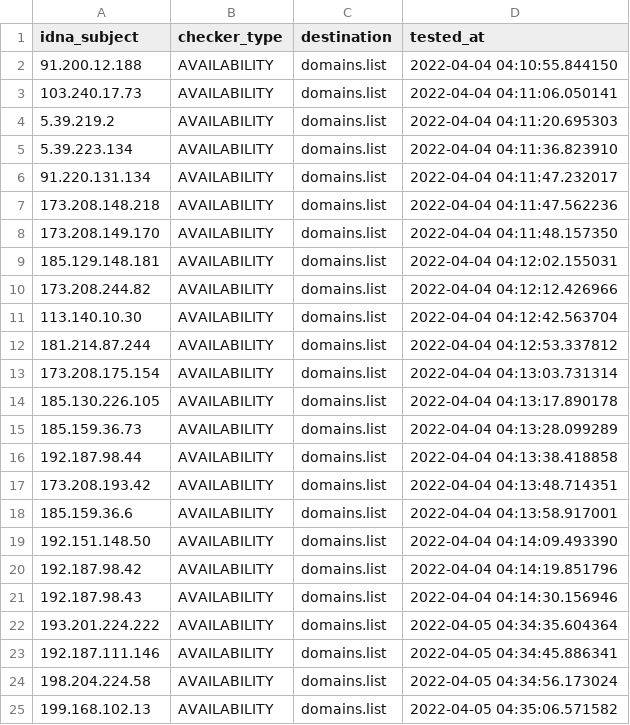
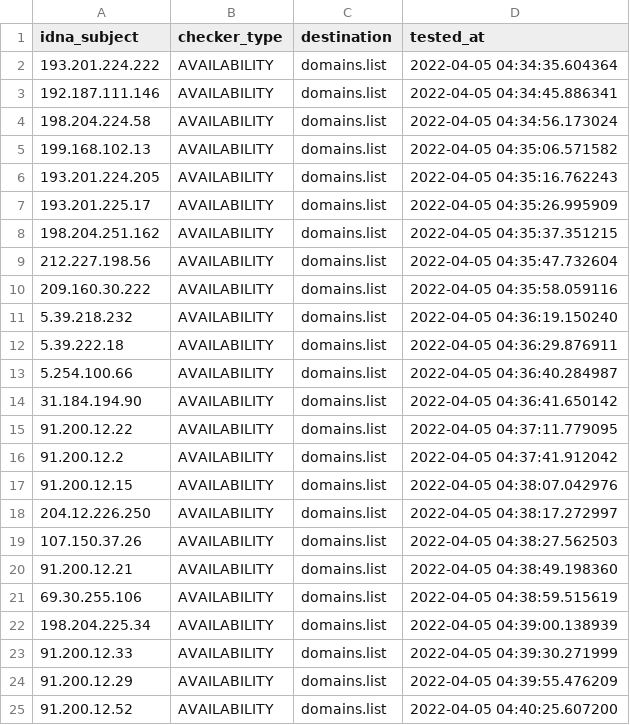
Before and after one commit to Ultimate-Hosts-Blacklist/Top-Attacking-IP-Addresses-Against-Wordpress-Sites, a CSV file: .pyfunceble/inactive.csv, drawn as a sheet; only a part is shown; the shorter side is filled out with more unchanged rows; the diff covers the shown part only.

```diff
--- a/.pyfunceble/inactive.csv
+++ b/.pyfunceble/inactive.csv
@@ -1,22 +1,2 @@
 idna_subject,checker_type,destination,tested_at
-91.200.12.188,AVAILABILITY,domains.list,2022-04-04 04:10:55.844150
-103.240.17.73,AVAILABILITY,domains.list,2022-04-04 04:11:06.050141
-5.39.219.2,AVAILABILITY,domains.list,2022-04-04 04:11:20.695303
-5.39.223.134,AVAILABILITY,domains.list,2022-04-04 04:11:36.823910
-91.220.131.134,AVAILABILITY,domains.list,2022-04-04 04:11:47.232017
-173.208.148.218,AVAILABILITY,domains.list,2022-04-04 04:11:47.562236
-173.208.149.170,AVAILABILITY,domains.list,2022-04-04 04:11:48.157350
-185.129.148.181,AVAILABILITY,domains.list,2022-04-04 04:12:02.155031
-173.208.244.82,AVAILABILITY,domains.list,2022-04-04 04:12:12.426966
-113.140.10.30,AVAILABILITY,domains.list,2022-04-04 04:12:42.563704
-181.214.87.244,AVAILABILITY,domains.list,2022-04-04 04:12:53.337812
-173.208.175.154,AVAILABILITY,domains.list,2022-04-04 04:13:03.731314
-185.130.226.105,AVAILABILITY,domains.list,2022-04-04 04:13:17.890178
-185.159.36.73,AVAILABILITY,domains.list,2022-04-04 04:13:28.099289
-192.187.98.44,AVAILABILITY,domains.list,2022-04-04 04:13:38.418858
-173.208.193.42,AVAILABILITY,domains.list,2022-04-04 04:13:48.714351
-185.159.36.6,AVAILABILITY,domains.list,2022-04-04 04:13:58.917001
-192.151.148.50,AVAILABILITY,domains.list,2022-04-04 04:14:09.493390
-192.187.98.42,AVAILABILITY,domains.list,2022-04-04 04:14:19.851796
-192.187.98.43,AVAILABILITY,domains.list,2022-04-04 04:14:30.156946
 193.201.224.222,AVAILABILITY,domains.list,2022-04-05 04:34:35.604364
```
Also changed, not shown: 20 added rows elsewhere in this file, 10 other files.
